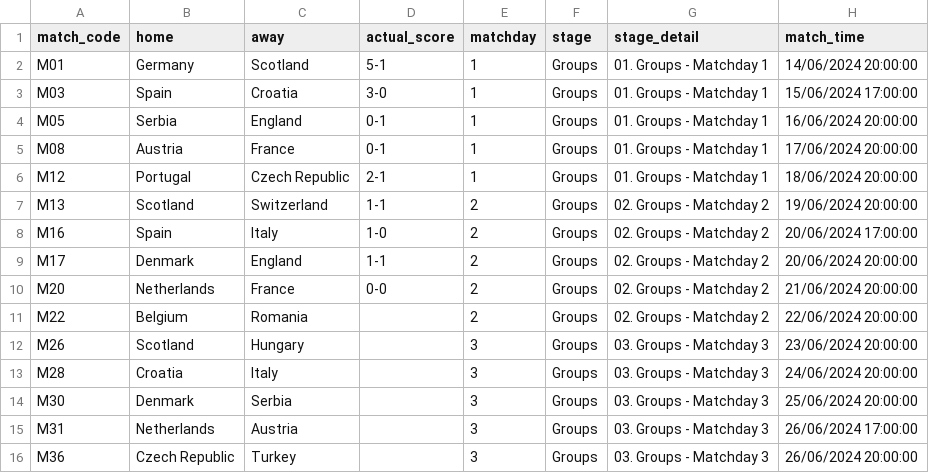
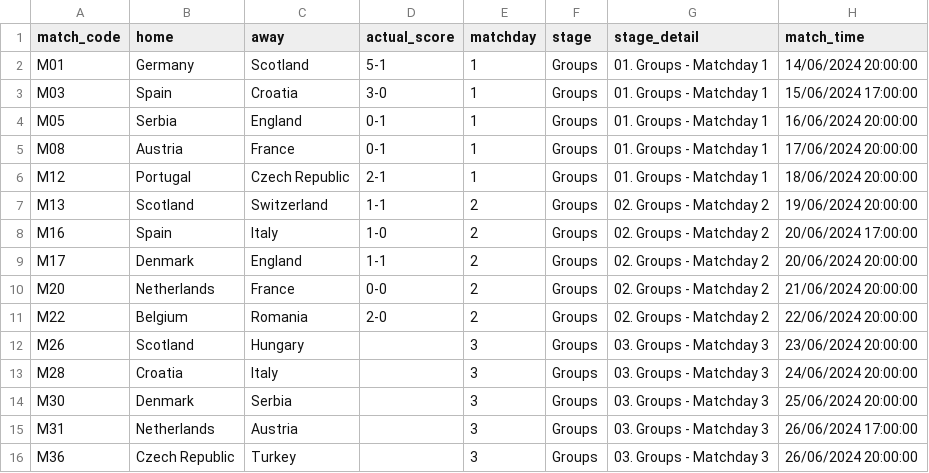
Before and after one commit to tmorgan94/euro2024-predictions, a CSV file: data/results.csv, drawn as a sheet.

Commit message:
updated results after MD2 completed

```diff
--- a/data/results.csv
+++ b/data/results.csv
@@ -10,3 +10,3 @@ M17,Denmark,England,1-1,2,Groups,02. Groups - Matchday 2,20/06/2024 20:00:00
 M20,Netherlands,France,0-0,2,Groups,02. Groups - Matchday 2,21/06/2024 20:00:00
-M22,Belgium,Romania,,2,Groups,02. Groups - Matchday 2,22/06/2024 20:00:00
+M22,Belgium,Romania,2-0,2,Groups,02. Groups - Matchday 2,22/06/2024 20:00:00
 M26,Scotland,Hungary,,3,Groups,03. Groups - Matchday 3,23/06/2024 20:00:00
```
Also changed, not shown: data/df_merged.csv, data/df_predictions_full.csv, 5 other files.
